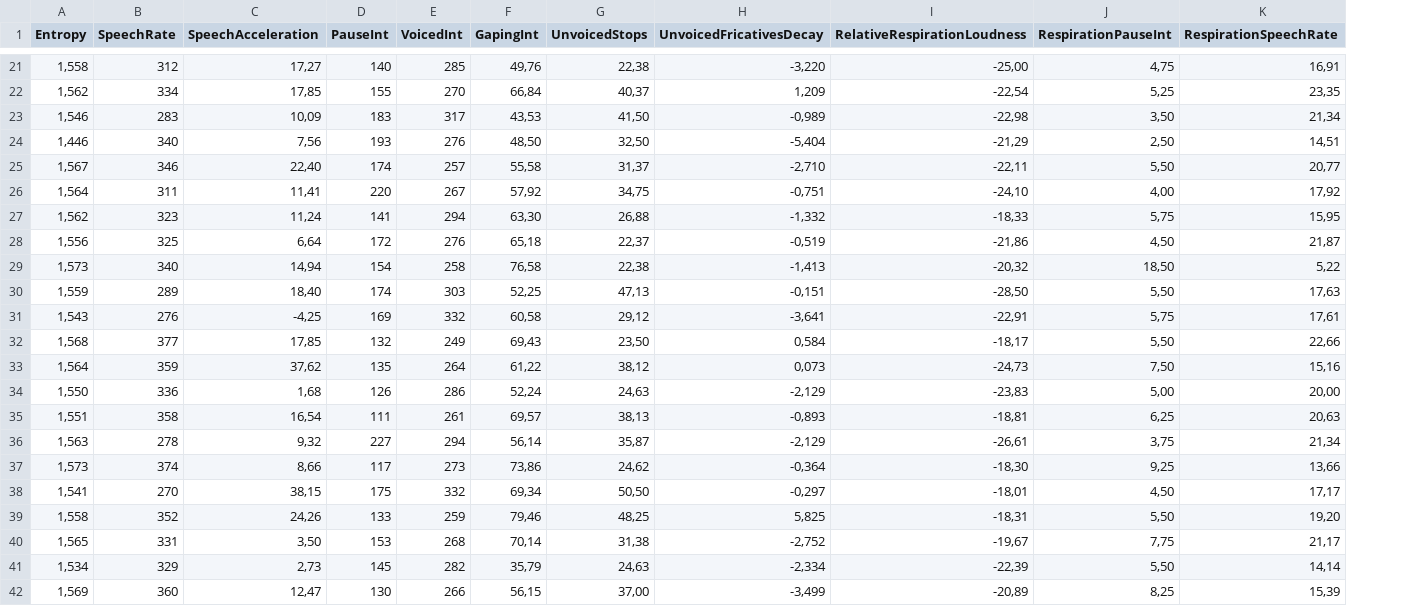
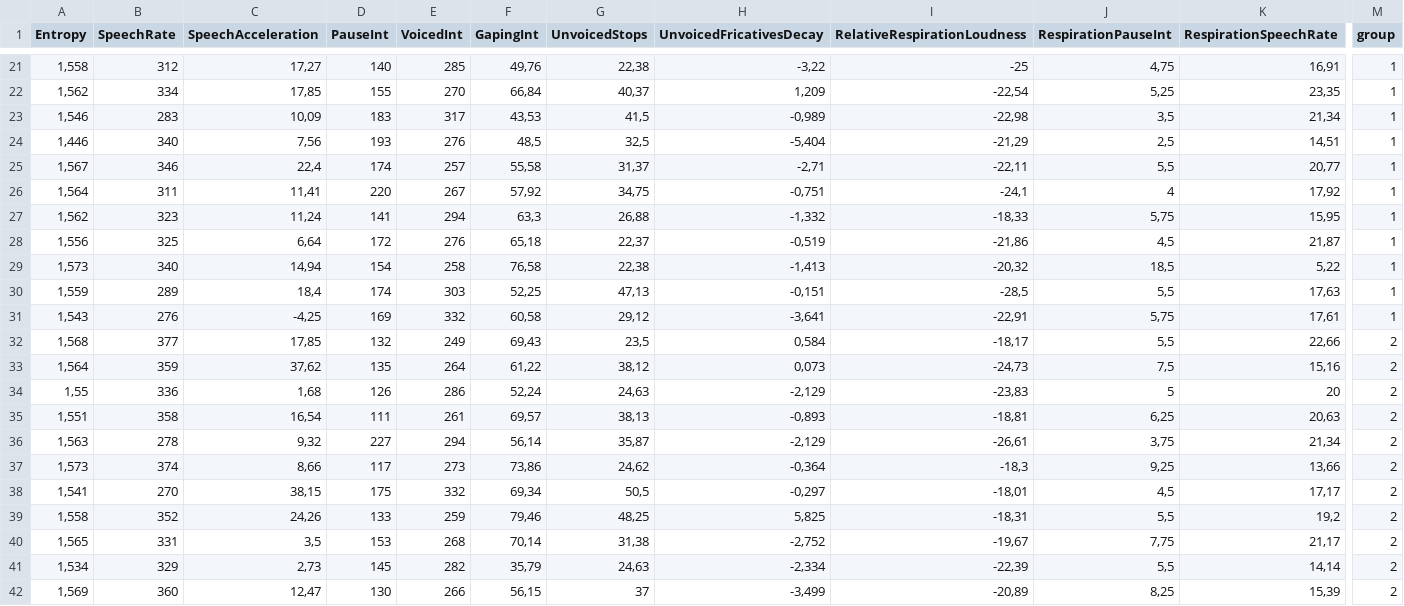
Before and after one commit to JanLubojacky/AEDA_semestralka, a CSV file: data/speech_reading.csv, drawn as a sheet; only a part is shown, gaps mark what is left out; the diff covers the shown part only; the diff names each change by its address in the sheet, - before the commit and + after, or states it on an @@ line.

```diff
--- a/data/speech_reading.csv
+++ b/data/speech_reading.csv
+column M (group), rows 21-42: 1 | 1 | 1 | 1 | 1 | 1 | 1 | 1 | 1 | 1 | 1 | 2 | 2 | 2 | 2 | 2 | 2 | 2 | 2 | 2 | 2 | 2
-H21 (UnvoicedFricativesDecay): -3,220
+H21 (UnvoicedFricativesDecay): -3,22
-I21 (RelativeRespirationLoudness): -25,00
+I21 (RelativeRespirationLoudness): -25
-G23 (UnvoicedStops): 41,50
+G23 (UnvoicedStops): 41,5
-J23 (RespirationPauseInt): 3,50
+J23 (RespirationPauseInt): 3,5
-F24 (GapingInt): 48,50
+F24 (GapingInt): 48,5
-G24 (UnvoicedStops): 32,50
+G24 (UnvoicedStops): 32,5
-J24 (RespirationPauseInt): 2,50
+J24 (RespirationPauseInt): 2,5
-C25 (SpeechAcceleration): 22,40
+C25 (SpeechAcceleration): 22,4
-H25 (UnvoicedFricativesDecay): -2,710
+H25 (UnvoicedFricativesDecay): -2,71
-J25 (RespirationPauseInt): 5,50
+J25 (RespirationPauseInt): 5,5
-I26 (RelativeRespirationLoudness): -24,10
+I26 (RelativeRespirationLoudness): -24,1
-J26 (RespirationPauseInt): 4,00
+J26 (RespirationPauseInt): 4
-F27 (GapingInt): 63,30
+F27 (GapingInt): 63,3
-J28 (RespirationPauseInt): 4,50
+J28 (RespirationPauseInt): 4,5
-J29 (RespirationPauseInt): 18,50
+J29 (RespirationPauseInt): 18,5
-C30 (SpeechAcceleration): 18,40
+C30 (SpeechAcceleration): 18,4
-I30 (RelativeRespirationLoudness): -28,50
+I30 (RelativeRespirationLoudness): -28,5
-J30 (RespirationPauseInt): 5,50
+J30 (RespirationPauseInt): 5,5
-G32 (UnvoicedStops): 23,50
+G32 (UnvoicedStops): 23,5
-J32 (RespirationPauseInt): 5,50
+J32 (RespirationPauseInt): 5,5
-J33 (RespirationPauseInt): 7,50
+J33 (RespirationPauseInt): 7,5
-A34 (Entropy): 1,550
+A34 (Entropy): 1,55
-J34 (RespirationPauseInt): 5,00
+J34 (RespirationPauseInt): 5
-K34 (RespirationSpeechRate): 20,00
+K34 (RespirationSpeechRate): 20
-I37 (RelativeRespirationLoudness): -18,30
+I37 (RelativeRespirationLoudness): -18,3
-G38 (UnvoicedStops): 50,50
+G38 (UnvoicedStops): 50,5
-J38 (RespirationPauseInt): 4,50
+J38 (RespirationPauseInt): 4,5
-J39 (RespirationPauseInt): 5,50
+J39 (RespirationPauseInt): 5,5
-K39 (RespirationSpeechRate): 19,20
+K39 (RespirationSpeechRate): 19,2
-C40 (SpeechAcceleration): 3,50
+C40 (SpeechAcceleration): 3,5
-J41 (RespirationPauseInt): 5,50
+J41 (RespirationPauseInt): 5,5
-G42 (UnvoicedStops): 37,00
+G42 (UnvoicedStops): 37
```
Also changed, not shown: 157 edited cells elsewhere in this file, data/all_except_speech.csv, data/speech_monologue.csv, 2 other files.
